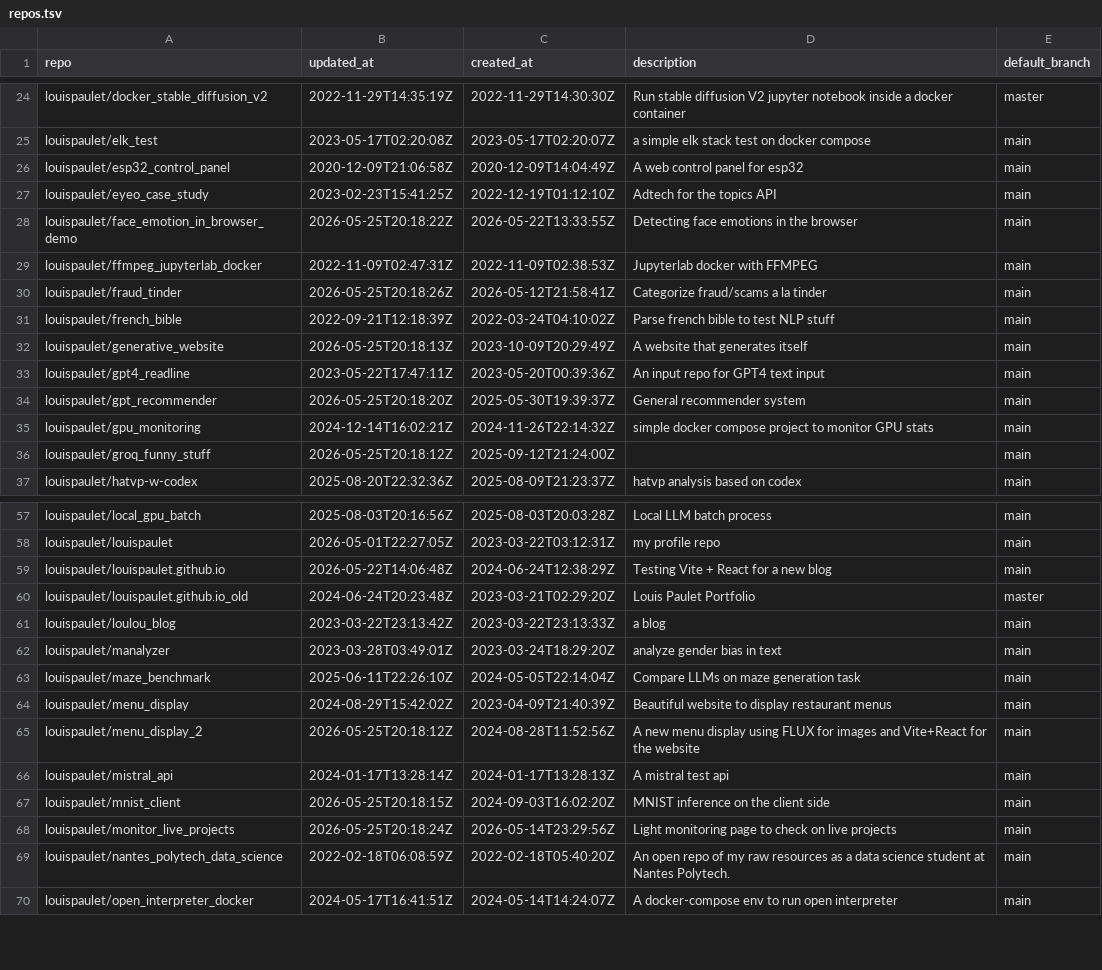
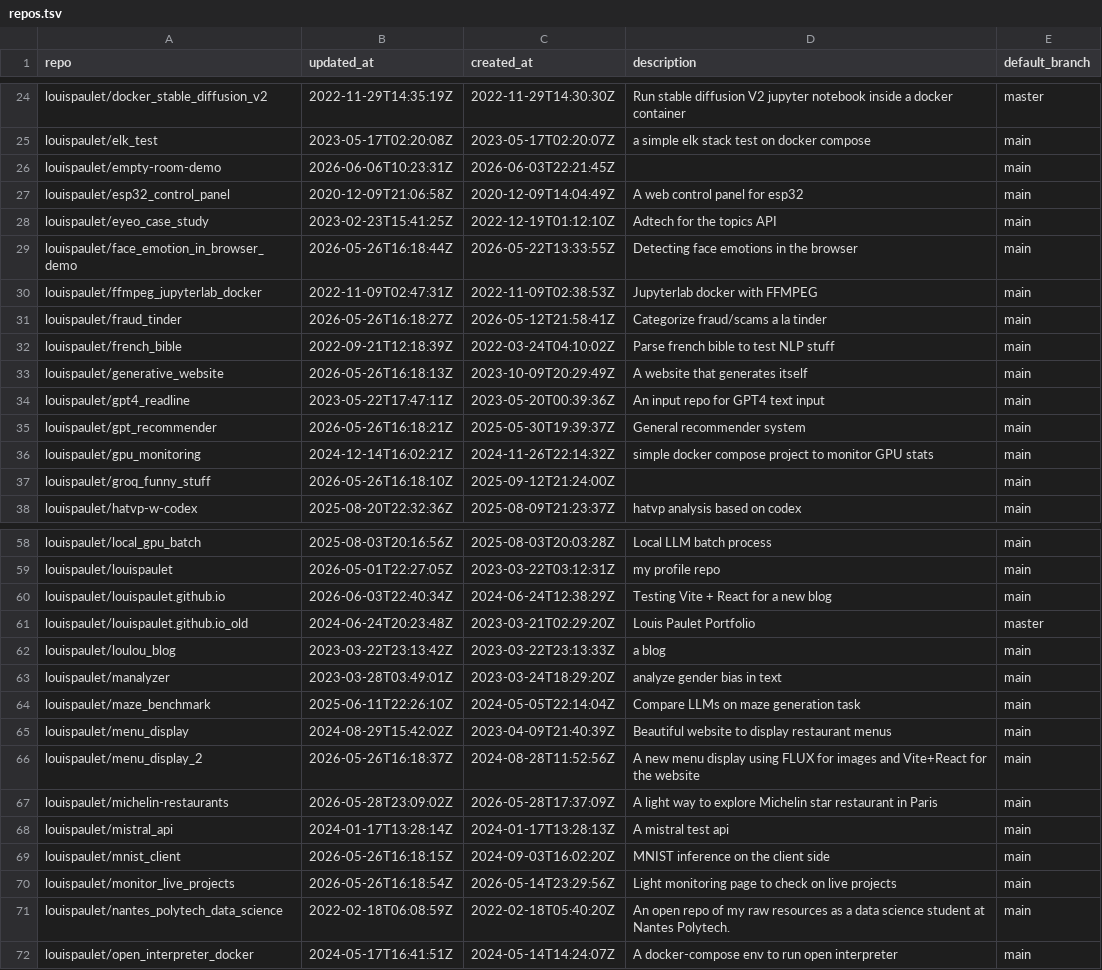
Before and after one commit to louispaulet/self_investigation, a TSV file: data/repos.tsv, drawn as a sheet; only a part is shown, gaps mark what is left out; the diff covers the shown part only.

```diff
--- a/data/repos.tsv
+++ b/data/repos.tsv
@@ -25,13 +25,14 @@ louispaulet/docker_stable_diffusion_v2	2022-11-29T14:35:19Z	2022-11-29T14:30:30Z
 louispaulet/elk_test	2023-05-17T02:20:08Z	2023-05-17T02:20:07Z	a simple elk stack test on docker compose	main
+louispaulet/empty-room-demo	2026-06-06T10:23:31Z	2026-06-03T22:21:45Z		main
 louispaulet/esp32_control_panel	2020-12-09T21:06:58Z	2020-12-09T14:04:49Z	A web control panel for esp32	main
 louispaulet/eyeo_case_study	2023-02-23T15:41:25Z	2022-12-19T01:12:10Z	Adtech for the topics API	main
-louispaulet/face_emotion_in_browser_demo	2026-05-25T20:18:22Z	2026-05-22T13:33:55Z	Detecting face emotions in the browser	main
+louispaulet/face_emotion_in_browser_demo	2026-05-26T16:18:44Z	2026-05-22T13:33:55Z	Detecting face emotions in the browser	main
 louispaulet/ffmpeg_jupyterlab_docker	2022-11-09T02:47:31Z	2022-11-09T02:38:53Z	Jupyterlab docker with FFMPEG	main
-louispaulet/fraud_tinder	2026-05-25T20:18:26Z	2026-05-12T21:58:41Z	Categorize fraud/scams a la tinder	main
+louispaulet/fraud_tinder	2026-05-26T16:18:27Z	2026-05-12T21:58:41Z	Categorize fraud/scams a la tinder	main
 louispaulet/french_bible	2022-09-21T12:18:39Z	2022-03-24T04:10:02Z	Parse french bible to test NLP stuff	main
-louispaulet/generative_website	2026-05-25T20:18:13Z	2023-10-09T20:29:49Z	A website that generates itself	main
+louispaulet/generative_website	2026-05-26T16:18:13Z	2023-10-09T20:29:49Z	A website that generates itself	main
 louispaulet/gpt4_readline	2023-05-22T17:47:11Z	2023-05-20T00:39:36Z	An input repo for GPT4 text input	main
-louispaulet/gpt_recommender	2026-05-25T20:18:20Z	2025-05-30T19:39:37Z	General recommender system	main
+louispaulet/gpt_recommender	2026-05-26T16:18:21Z	2025-05-30T19:39:37Z	General recommender system	main
 louispaulet/gpu_monitoring	2024-12-14T16:02:21Z	2024-11-26T22:14:32Z	simple docker compose project to monitor GPU stats	main
-louispaulet/groq_funny_stuff	2026-05-25T20:18:12Z	2025-09-12T21:24:00Z		main
+louispaulet/groq_funny_stuff	2026-05-26T16:18:10Z	2025-09-12T21:24:00Z		main
 louispaulet/hatvp-w-codex	2025-08-20T22:32:36Z	2025-08-09T21:23:37Z	hatvp analysis based on codex	main
@@ -58,3 +59,3 @@ louispaulet/local_gpu_batch	2025-08-03T20:16:56Z	2025-08-03T20:03:28Z	Local LLM
 louispaulet/louispaulet	2026-05-01T22:27:05Z	2023-03-22T03:12:31Z	my profile repo	main
-louispaulet/louispaulet.github.io	2026-05-22T14:06:48Z	2024-06-24T12:38:29Z	Testing Vite + React for a new blog	main
+louispaulet/louispaulet.github.io	2026-06-03T22:40:34Z	2024-06-24T12:38:29Z	Testing Vite + React for a new blog	main
 louispaulet/louispaulet.github.io_old	2024-06-24T20:23:48Z	2023-03-21T02:29:20Z	Louis Paulet Portfolio	master
@@ -64,6 +65,7 @@ louispaulet/maze_benchmark	2025-06-11T22:26:10Z	2024-05-05T22:14:04Z	Compare LLM
 louispaulet/menu_display	2024-08-29T15:42:02Z	2023-04-09T21:40:39Z	Beautiful website to display restaurant menus	main
-louispaulet/menu_display_2	2026-05-25T20:18:12Z	2024-08-28T11:52:56Z	A new menu display using FLUX for images and Vite+React for the website	main
+louispaulet/menu_display_2	2026-05-26T16:18:37Z	2024-08-28T11:52:56Z	A new menu display using FLUX for images and Vite+React for the website	main
+louispaulet/michelin-restaurants	2026-05-28T23:09:02Z	2026-05-28T17:37:09Z	A light way to explore Michelin star restaurant in Paris	main
 louispaulet/mistral_api	2024-01-17T13:28:14Z	2024-01-17T13:28:13Z	A mistral test api	main
-louispaulet/mnist_client	2026-05-25T20:18:15Z	2024-09-03T16:02:20Z	MNIST inference on the client side	main
-louispaulet/monitor_live_projects	2026-05-25T20:18:24Z	2026-05-14T23:29:56Z	Light monitoring page to check on live projects	main
+louispaulet/mnist_client	2026-05-26T16:18:15Z	2024-09-03T16:02:20Z	MNIST inference on the client side	main
+louispaulet/monitor_live_projects	2026-05-26T16:18:54Z	2026-05-14T23:29:56Z	Light monitoring page to check on live projects	main
 louispaulet/nantes_polytech_data_science	2022-02-18T06:08:59Z	2022-02-18T05:40:20Z	An open repo of my raw resources as a data science student at Nantes Polytech.	main
```
Also changed, not shown: 15 edited cells elsewhere in this file, 18 other files.
